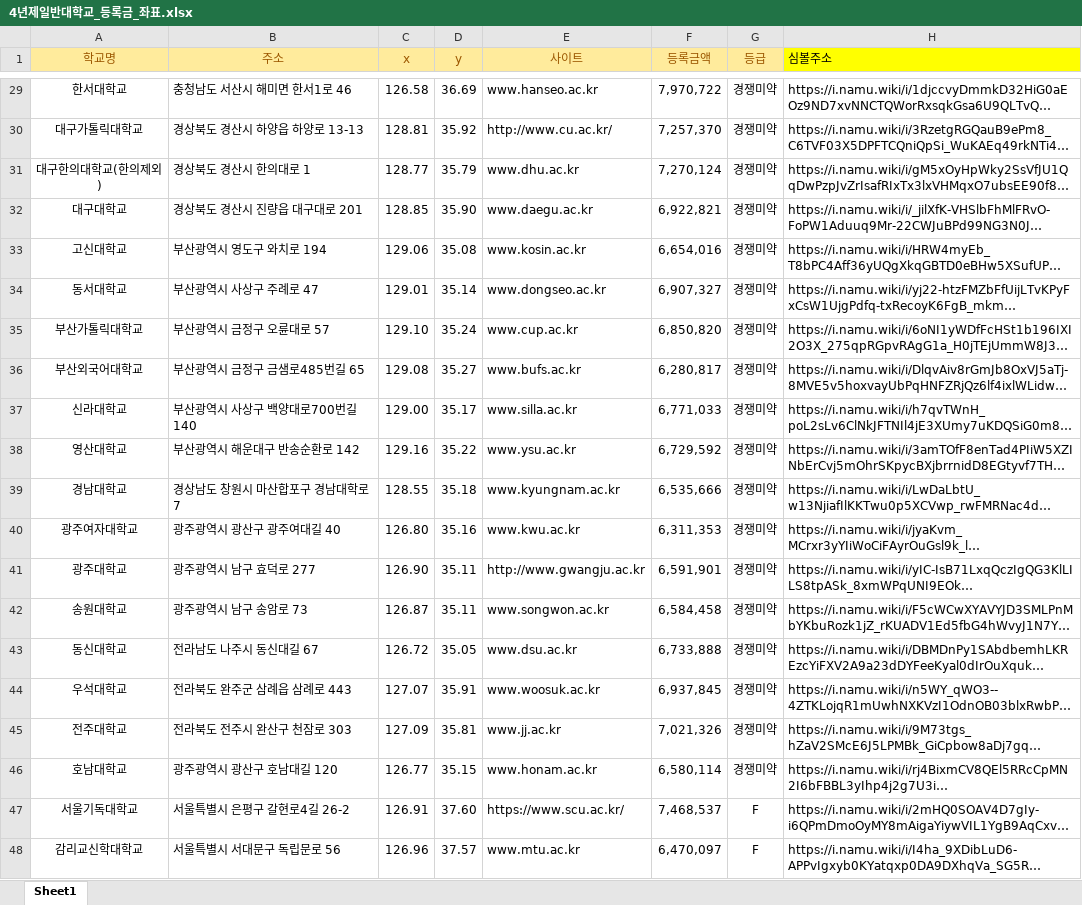
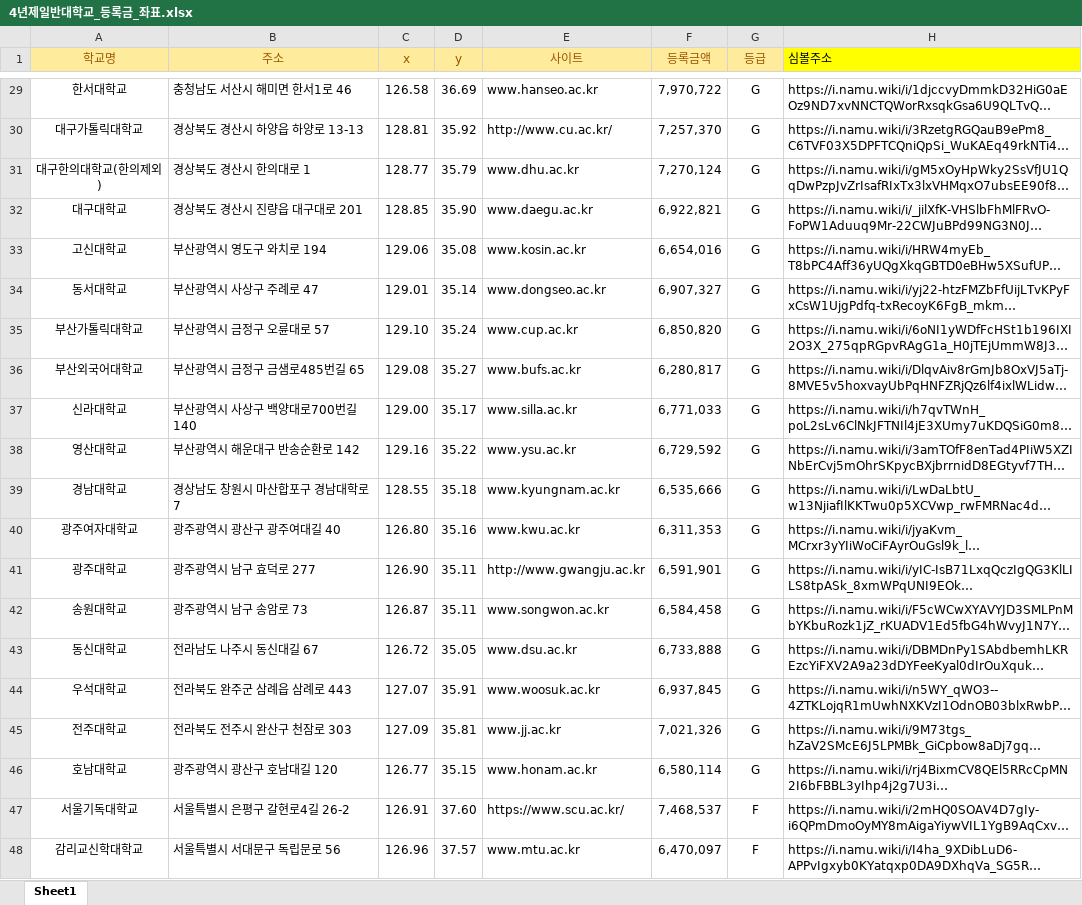
Before and after one commit to Changsoo-Jang/unimap, an Excel workbook: 4년제일반대학교_등록금_좌표.xlsx, sheet Sheet1, drawn as a sheet; only a part is shown, gaps mark what is left out; long unchanged cells end in …; values as stored, in another font and other column widths than the file's, no borders; the diff covers the shown part only; the diff names each change by its address in the sheet, - before the commit and + after, or states it on an @@ line.

```diff
--- a/4년제일반대학교_등록금_좌표.xlsx (sheet Sheet1)
+++ b/4년제일반대학교_등록금_좌표.xlsx (sheet Sheet1)
-G29:G46 (등급): 경쟁미약
+G29:G46 (등급): G
```
Also changed, not shown: 27 edited cells elsewhere in this sheet.
